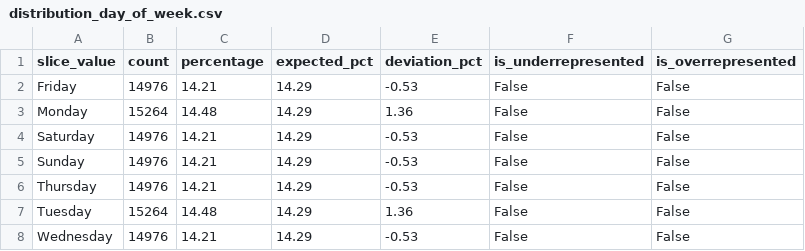
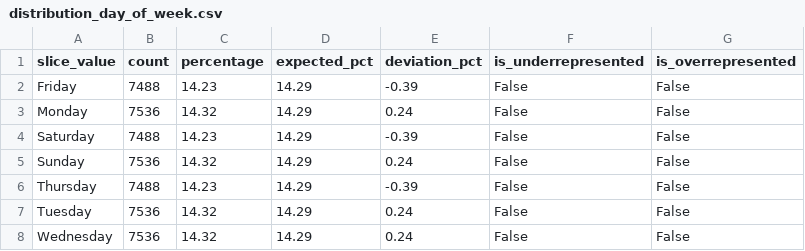
Before and after one commit to Prathammehtaa/EcoPulse, a CSV file: Data_Pipeline/reports/tfdv_bias/distribution_day_of_week.csv, drawn as a sheet.

```diff
--- a/Data_Pipeline/reports/tfdv_bias/distribution_day_of_week.csv
+++ b/Data_Pipeline/reports/tfdv_bias/distribution_day_of_week.csv
@@ -1,8 +1,8 @@
 slice_value,count,percentage,expected_pct,deviation_pct,is_underrepresented,is_overrepresented
-Friday,14976,14.21,14.29,-0.53,False,False
-Monday,15264,14.48,14.29,1.36,False,False
-Saturday,14976,14.21,14.29,-0.53,False,False
-Sunday,14976,14.21,14.29,-0.53,False,False
-Thursday,14976,14.21,14.29,-0.53,False,False
-Tuesday,15264,14.48,14.29,1.36,False,False
-Wednesday,14976,14.21,14.29,-0.53,False,False
+Friday,7488,14.23,14.29,-0.39,False,False
+Monday,7536,14.32,14.29,0.24,False,False
+Saturday,7488,14.23,14.29,-0.39,False,False
+Sunday,7536,14.32,14.29,0.24,False,False
+Thursday,7488,14.23,14.29,-0.39,False,False
+Tuesday,7536,14.32,14.29,0.24,False,False
+Wednesday,7536,14.32,14.29,0.24,False,False
```
Also changed, not shown: Data_Pipeline/reports/tfdv_bias/stats_carbon_intensity_bucket.csv, Data_Pipeline/reports/tfdv_bias/stats_day_of_week.csv, 28 other files.
